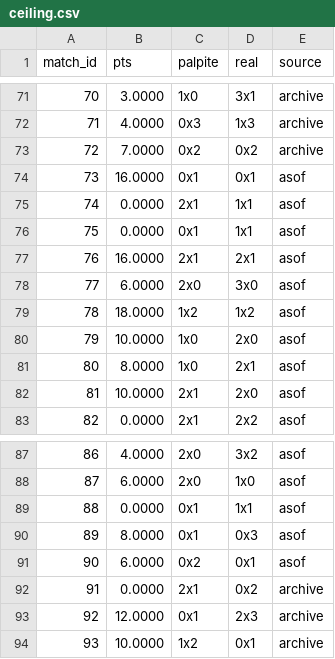
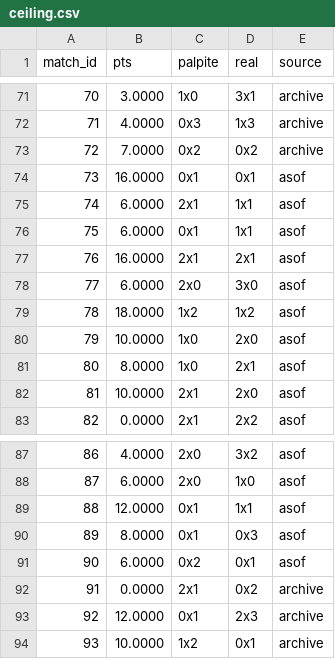
Before and after one commit to marcovillar-br/worldcup, a CSV file: data/editions/2026/ceiling.csv, drawn as a sheet; only a part is shown, gaps mark what is left out.

```diff
--- a/data/editions/2026/ceiling.csv
+++ b/data/editions/2026/ceiling.csv
@@ -74,4 +74,4 @@ match_id,pts,palpite,real,source
 73,16.0000,0x1,0x1,asof
-74,0.0000,2x1,1x1,asof
-75,0.0000,0x1,1x1,asof
+74,6.0000,2x1,1x1,asof
+75,6.0000,0x1,1x1,asof
 76,16.0000,2x1,2x1,asof
@@ -88,3 +88,3 @@ match_id,pts,palpite,real,source
 87,6.0000,2x0,1x0,asof
-88,0.0000,0x1,1x1,asof
+88,12.0000,0x1,1x1,asof
 89,8.0000,0x1,0x3,asof
```
Also changed, not shown: 6 other files.
